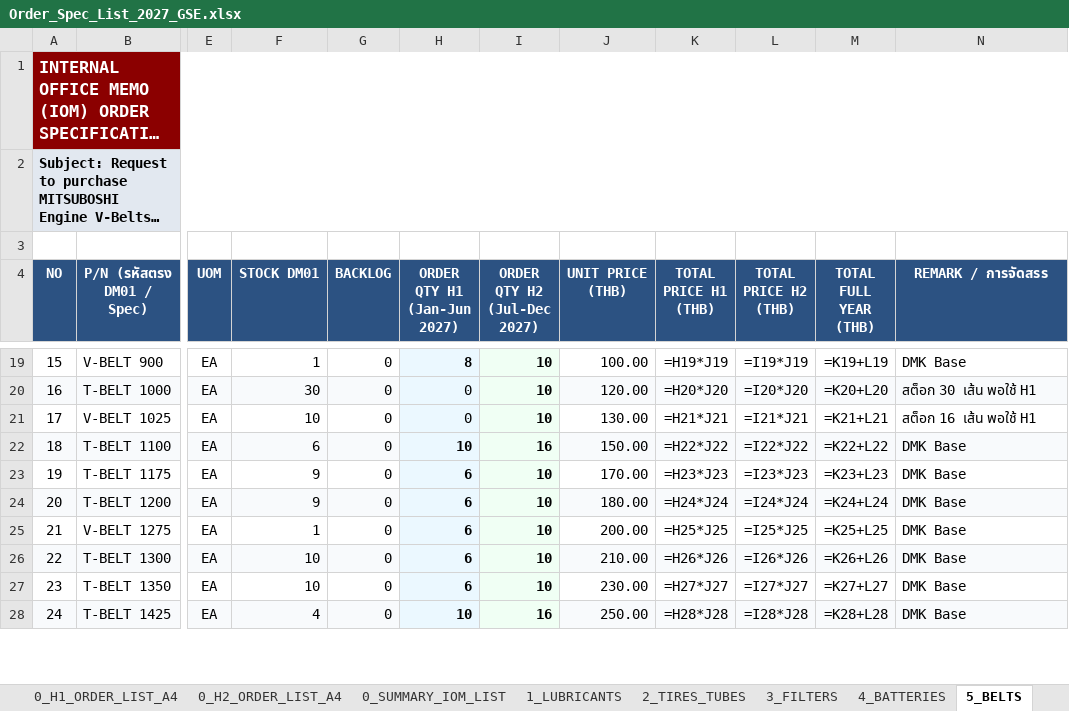
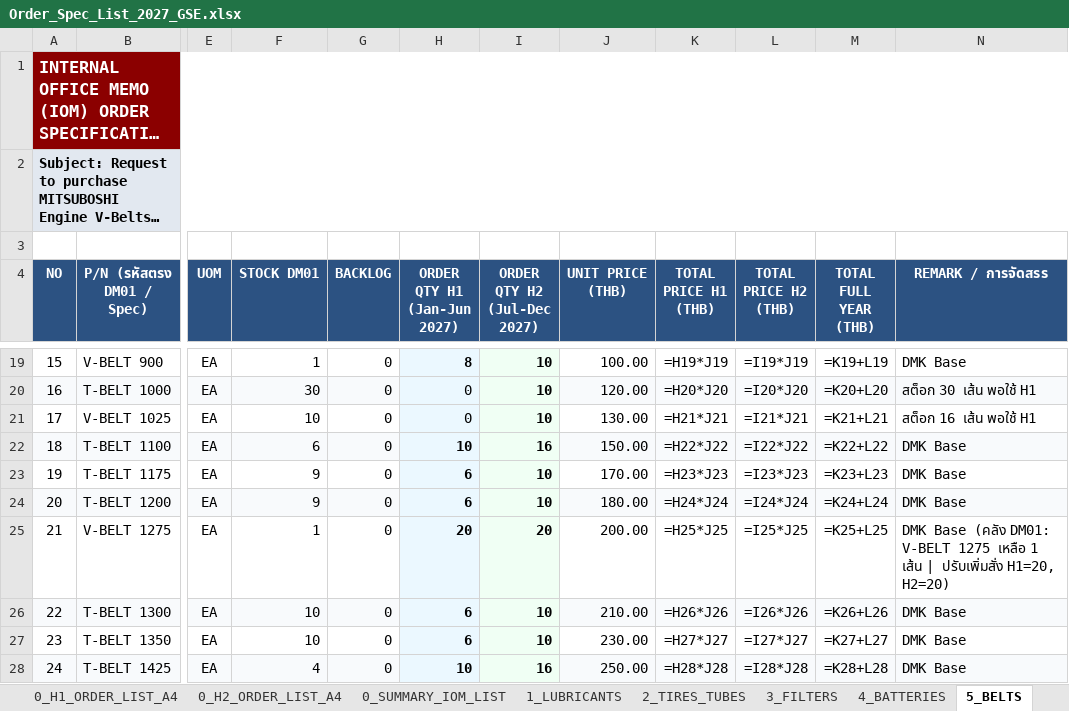
Before and after one commit to JackSleep10/RequestStockFor1Year, an Excel workbook: Order_Spec_List_2027_GSE.xlsx, sheet 5_BELTS, drawn as a sheet; only a part is shown, gaps mark what is left out; long unchanged cells end in …; values as stored, in another font and other column widths than the file's, no borders; formulas without a stored value are shown as written; the diff names each change by its address in the sheet, - before the commit and + after, or states it on an @@ line.

Commit message:
Update 2027 GSE procurement plan: increase V-BELT 1275 order to H1=20, H2=20

```diff
--- a/Order_Spec_List_2027_GSE.xlsx (sheet 5_BELTS)
+++ b/Order_Spec_List_2027_GSE.xlsx (sheet 5_BELTS)
-H25 (ORDER QTY H1 (Jan-Jun 2027)): 6
+H25 (ORDER QTY H1 (Jan-Jun 2027)): 20
-I25 (ORDER QTY H2 (Jul-Dec 2027)): 10
+I25 (ORDER QTY H2 (Jul-Dec 2027)): 20
-N25 (REMARK / การจัดสรร): DMK Base
+N25 (REMARK / การจัดสรร): DMK Base (คลัง DM01: V-BELT 1275 เหลือ 1 เส้น | ปรับเพิ่มสั่ง H1=20, H2=20)
```
Also changed, not shown: sheet 0_H1_ORDER_LIST_A4, sheet 0_H2_ORDER_LIST_A4, Master_Procurement_Plan_2027_GSE.xlsx, Order_Spec_List_2027_H1_FirstHalf_A4.xlsx, 8 other files.
